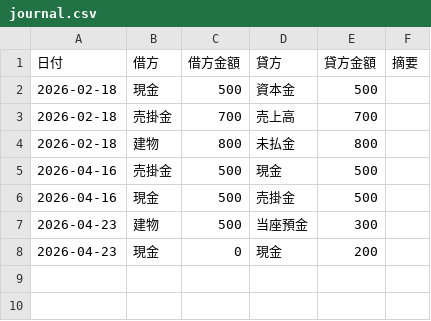
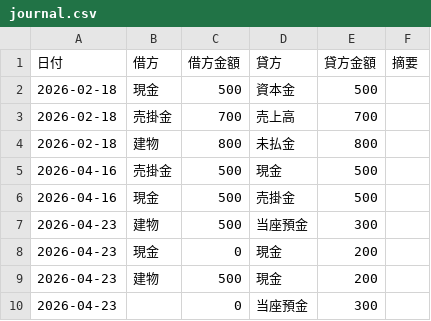
Before and after one commit to xufu732-coder/stack, a CSV file: journal.csv, drawn as a sheet; the diff names each change by its address in the sheet, - before the commit and + after, or states it on an @@ line.

Commit message:
Update journal

```diff
--- a/journal.csv
+++ b/journal.csv
+row 9: 2026-04-23 | 建物 | 500 | 現金 | 200
+row 10: 2026-04-23 |  | 0 | 当座預金 | 300
```
